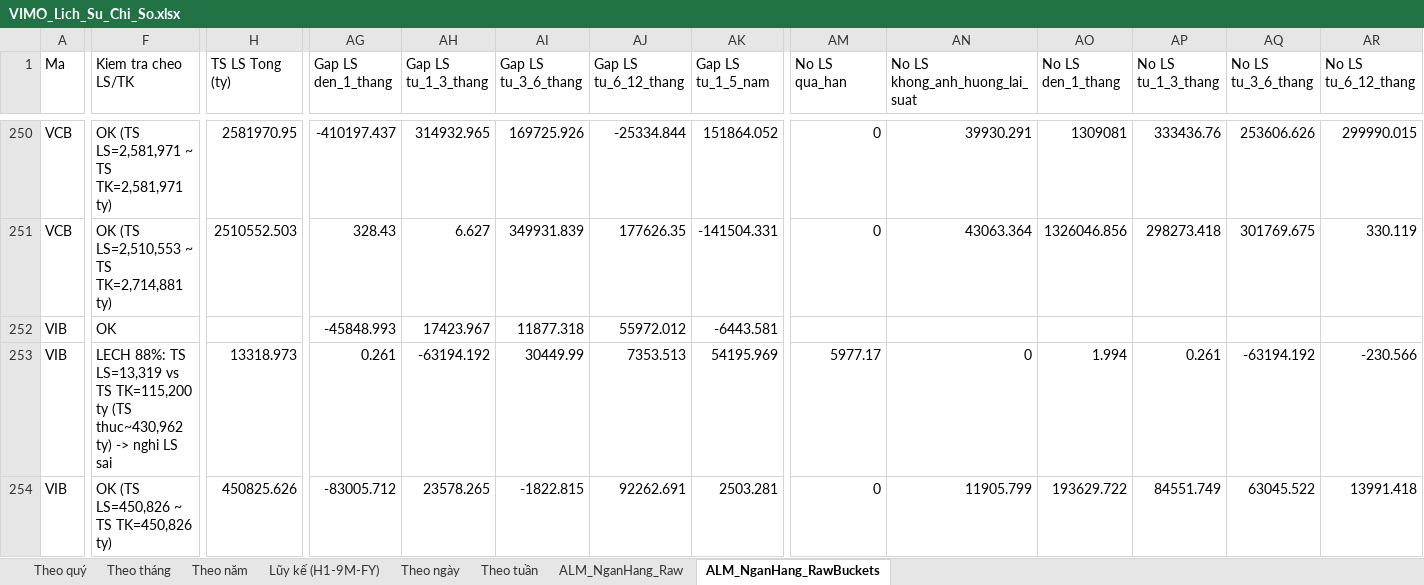
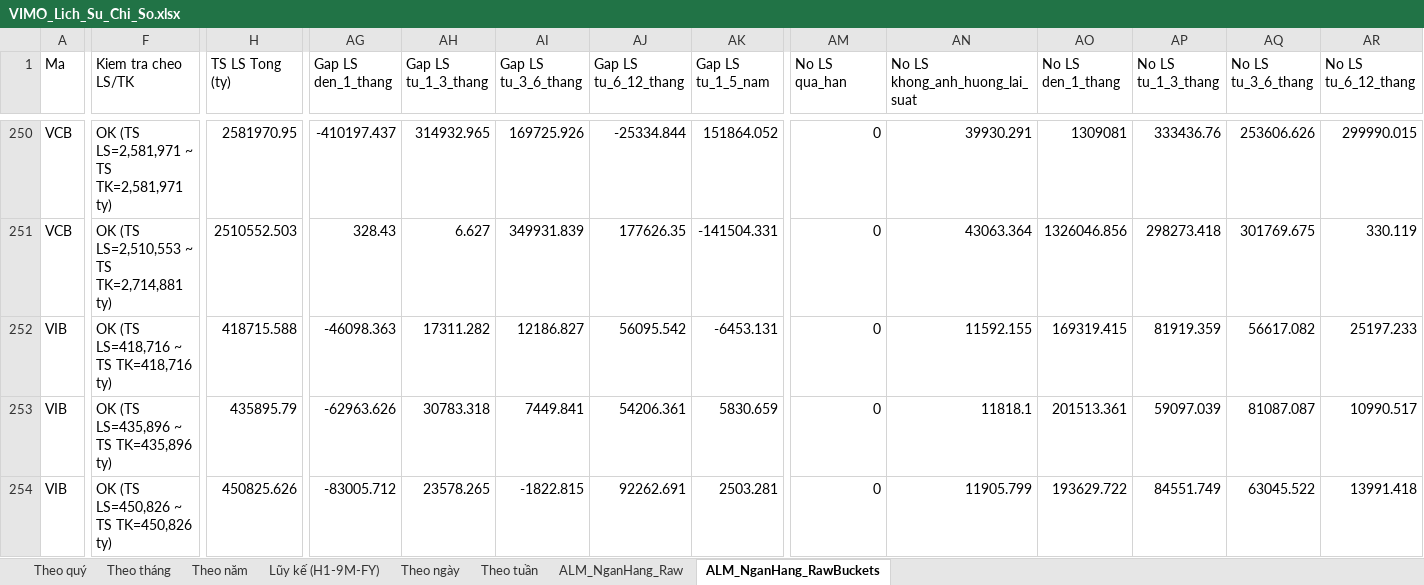
Before and after one commit to Truongutc/Phan-tich-FA, an Excel workbook: Bao cao/VIMO/VIMO_Lich_Su_Chi_So.xlsx, sheet ALM_NganHang_RawBuckets, drawn as a sheet; only a part is shown, gaps mark what is left out; values as stored, in another font and other column widths than the file's, no borders; the diff covers the shown part only; the diff names each change by its address in the sheet, - before the commit and + after, or states it on an @@ line.

```diff
--- a/Bao cao/VIMO/VIMO_Lich_Su_Chi_So.xlsx (sheet ALM_NganHang_RawBuckets)
+++ b/Bao cao/VIMO/VIMO_Lich_Su_Chi_So.xlsx (sheet ALM_NganHang_RawBuckets)
-F252 (Kiem tra cheo LS/TK): OK
+F252 (Kiem tra cheo LS/TK): OK (TS LS=418,716 ~ TS TK=418,716 ty)
-H252 (TS LS Tong (ty)): (empty)
+H252 (TS LS Tong (ty)): 418715.588
-AG252 (Gap LS den_1_thang): -45848.993
+AG252 (Gap LS den_1_thang): -46098.363
-AH252 (Gap LS tu_1_3_thang): 17423.967
+AH252 (Gap LS tu_1_3_thang): 17311.282
-AI252 (Gap LS tu_3_6_thang): 11877.318
+AI252 (Gap LS tu_3_6_thang): 12186.827
-AJ252 (Gap LS tu_6_12_thang): 55972.012
+AJ252 (Gap LS tu_6_12_thang): 56095.542
-AK252 (Gap LS tu_1_5_nam): -6443.581
+AK252 (Gap LS tu_1_5_nam): -6453.131
-AM252 (No LS qua_han): (empty)
+AM252 (No LS qua_han): 0
-AN252 (No LS khong_anh_huong_lai_suat): (empty)
+AN252 (No LS khong_anh_huong_lai_suat): 11592.155
-AO252 (No LS den_1_thang): (empty)
+AO252 (No LS den_1_thang): 169319.415
-AP252 (No LS tu_1_3_thang): (empty)
+AP252 (No LS tu_1_3_thang): 81919.359
-AQ252 (No LS tu_3_6_thang): (empty)
+AQ252 (No LS tu_3_6_thang): 56617.082
-AR252 (No LS tu_6_12_thang): (empty)
+AR252 (No LS tu_6_12_thang): 25197.233
-F253 (Kiem tra cheo LS/TK): LECH 88%: TS LS=13,319 vs TS TK=115,200 ty (TS thuc~430,962 ty) -> nghi LS sai
+F253 (Kiem tra cheo LS/TK): OK (TS LS=435,896 ~ TS TK=435,896 ty)
-H253 (TS LS Tong (ty)): 13318.973
+H253 (TS LS Tong (ty)): 435895.79
-AG253 (Gap LS den_1_thang): 0.261
+AG253 (Gap LS den_1_thang): -62963.626
-AH253 (Gap LS tu_1_3_thang): -63194.192
+AH253 (Gap LS tu_1_3_thang): 30783.318
-AI253 (Gap LS tu_3_6_thang): 30449.99
+AI253 (Gap LS tu_3_6_thang): 7449.841
-AJ253 (Gap LS tu_6_12_thang): 7353.513
+AJ253 (Gap LS tu_6_12_thang): 54206.361
-AK253 (Gap LS tu_1_5_nam): 54195.969
+AK253 (Gap LS tu_1_5_nam): 5830.659
-AM253 (No LS qua_han): 5977.17
+AM253 (No LS qua_han): 0
-AN253 (No LS khong_anh_huong_lai_suat): 0
+AN253 (No LS khong_anh_huong_lai_suat): 11818.1
-AO253 (No LS den_1_thang): 1.994
+AO253 (No LS den_1_thang): 201513.361
-AP253 (No LS tu_1_3_thang): 0.261
+AP253 (No LS tu_1_3_thang): 59097.039
-AQ253 (No LS tu_3_6_thang): -63194.192
+AQ253 (No LS tu_3_6_thang): 81087.087
-AR253 (No LS tu_6_12_thang): -230.566
+AR253 (No LS tu_6_12_thang): 10990.517
```
Also changed, not shown: 92 edited cells elsewhere in this sheet, sheet ALM_NganHang_Raw, 2 other files.
